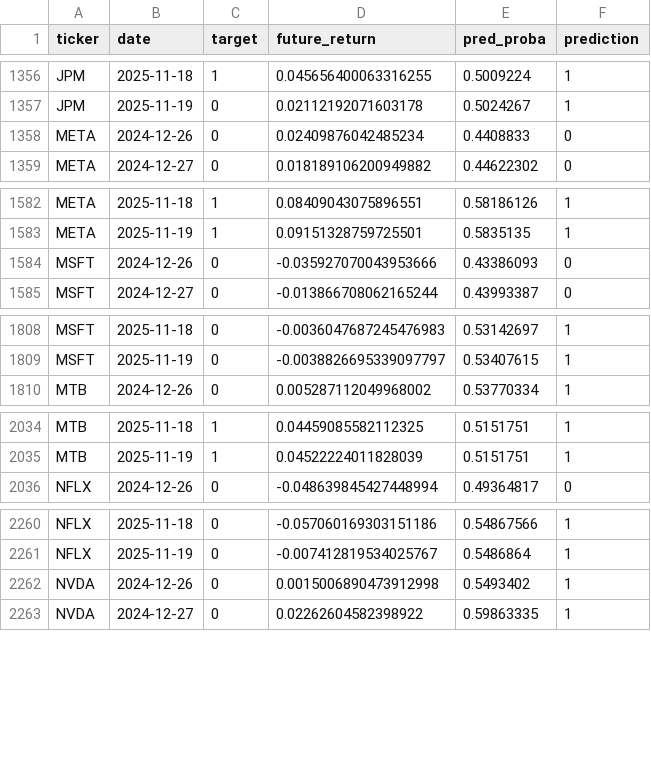
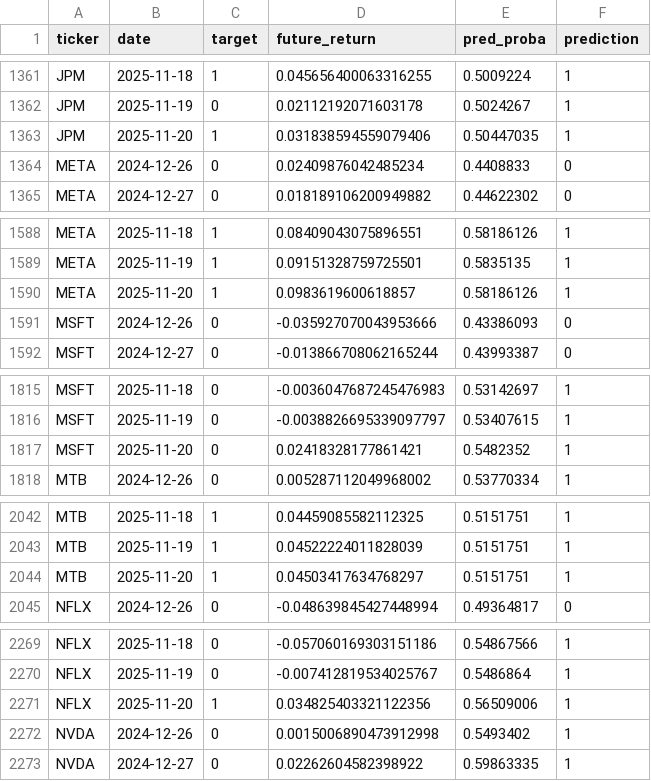
Before and after one commit to AdamWittmann/portfolio_ml, a CSV file: test_predictions.csv, drawn as a sheet; only a part is shown, gaps mark what is left out; the diff covers the shown part only; the diff names each change by its address in the sheet, - before the commit and + after, or states it on an @@ line.

```diff
--- a/test_predictions.csv
+++ b/test_predictions.csv
+row 1363: JPM | 2025-11-20 | 1 | 0.031838594559079406 | 0.50447035 | 1
+row 1590: META | 2025-11-20 | 1 | 0.0983619600618857 | 0.58186126 | 1
+row 1817: MSFT | 2025-11-20 | 0 | 0.02418328177861421 | 0.5482352 | 1
+row 2044: MTB | 2025-11-20 | 1 | 0.04503417634768297 | 0.5151751 | 1
+row 2271: NFLX | 2025-11-20 | 1 | 0.034825403321122356 | 0.56509006 | 1
```
Also changed, not shown: 10 added rows elsewhere in this file, portfolio_results_with_sizing.csv, 1 other file.
